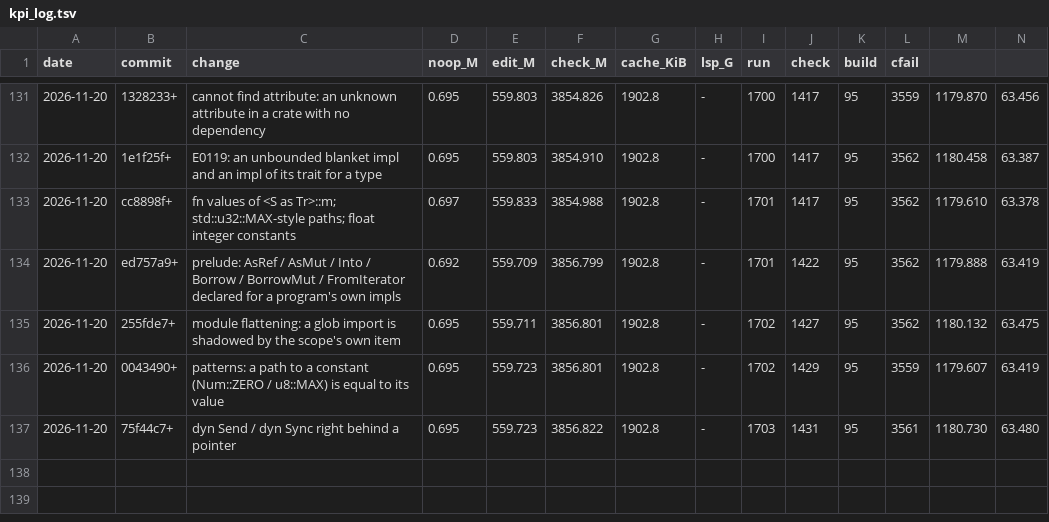
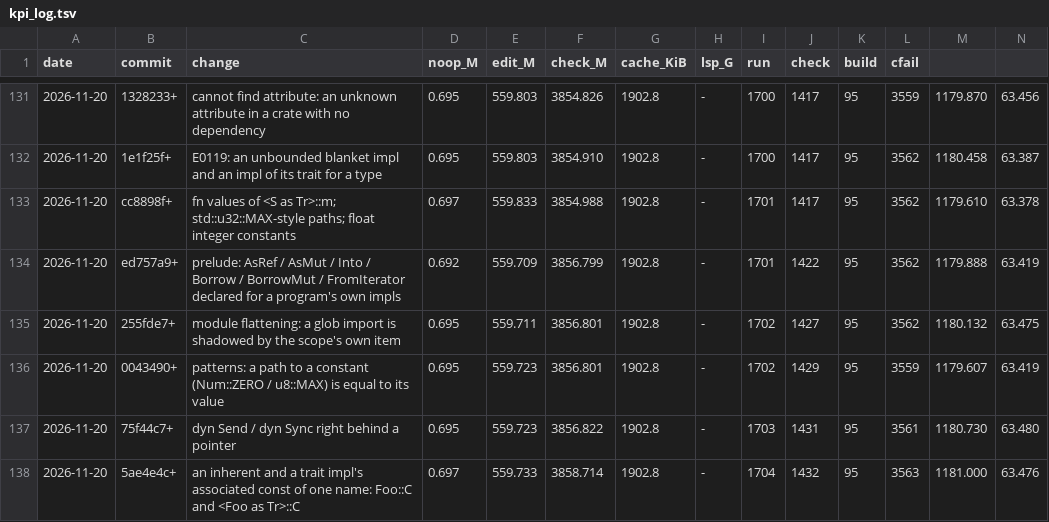
Before and after one commit to mizchi/zust, a TSV file: bench/kpi_log.tsv, drawn as a sheet; only a part is shown, gaps mark what is left out; rows hold the shown columns only; the diff names each change by its address in the sheet, - before the commit and + after, or states it on an @@ line.

```diff
--- a/bench/kpi_log.tsv
+++ b/bench/kpi_log.tsv
+row 138: 2026-11-20 | 5ae4e4c+ | an inherent and a trait impl's associated const of one name: Foo::C and <Foo as Tr>::C | 0.697 | 559.733 | 3858.714 | 1902.8 | - | 1704 | 1432 | 95 | 3563 | 1181.000 | 63.476
```
Also changed, not shown: 5 other files.
